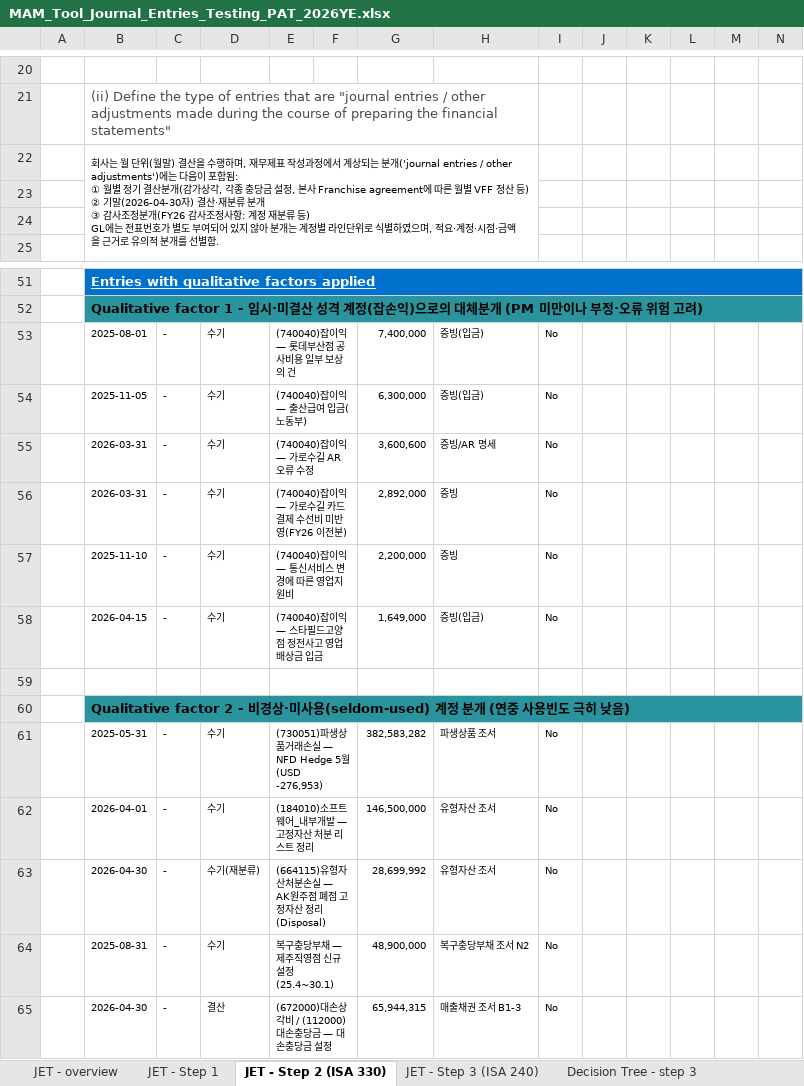
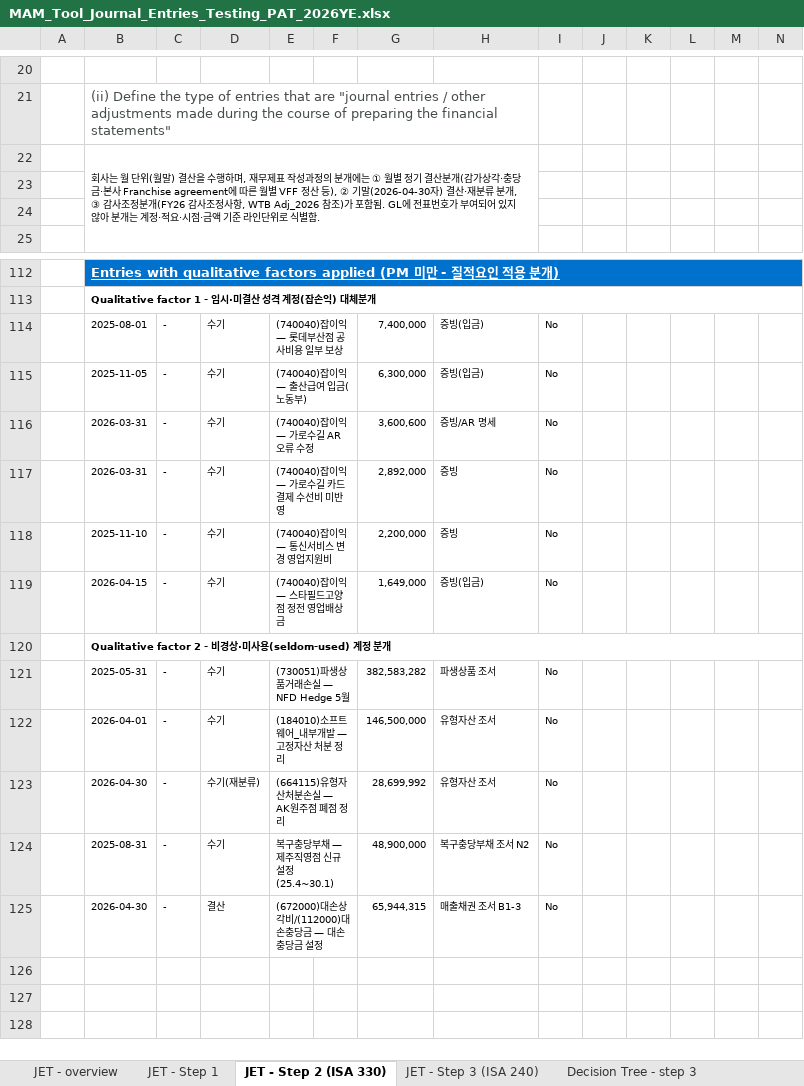
Before and after one commit to hansesle-maker/code, an Excel workbook: MAM_Tool_Journal_Entries_Testing_PAT_2026YE.xlsx, sheet JET - Step 2 (ISA 330), drawn as a sheet; only a part is shown, gaps mark what is left out; values as stored, in another font and other column widths than the file's, no borders; conditional formats not drawn; removed rows and columns are numbered as before the commit, all else as after; ↵ is a line break in a cell; the diff covers the shown part only; the diff names each change by its address in the sheet, - before the commit and + after, or states it on an @@ line.

```diff
--- a/MAM_Tool_Journal_Entries_Testing_PAT_2026YE.xlsx (sheet JET - Step 2 (ISA 330))
+++ b/MAM_Tool_Journal_Entries_Testing_PAT_2026YE.xlsx (sheet JET - Step 2 (ISA 330))
-B22: …작성과정에서 계상되는 분개('journal entries / other adjustments')에는 다음이 포함됨: ↵ ① 월별 정기 결산분개(감가상각, 각종 충당금 설정, 본사 Franchise agreement에 따른 월별 VFF 정산 등) ↵ ② 기말(2026-04-30자) 결산·재분류 분개 ↵ ③ 감사조정분개(FY26 감사조정사항: 계정 재분류 등) ↵ GL에는 전표번호가 별도 부여되어 있지 않아 분개는 계정별 라인단위로 식별하였으며, 적요·계정·시점·금액을 근거로 유의적 분개를 선별함.
+B22: …작성과정의 분개에는 ① 월별 정기 결산분개(감가상각·충당금·본사 Franchise agreement에 따른 월별 VFF 정산 등), ② 기말(2026-04-30자) 결산·재분류 분개, ③ 감사조정분개(FY26 감사조정사항, WTB Adj_2026 참조)가 포함됨. GL에 전표번호가 부여되어 있지 않아 분개는 계정·적요·시점·금액 기준 라인단위로 식별함.
-B112: …factors applied
+B112: …factors applied (PM 미만 - 질적요인 적용 분개)
-B113: …잡손익)으로의 대체분개 (PM 미만이나 부정·오류 위험 고려)
+B113: …잡손익) 대체분개
-B113 fill: #29949E
+B113 fill: none, text size: smaller
-E114: (740040)잡이익 — 롯데부산점 공사비용 일부 보상의 건
+E114: (740040)잡이익 — 롯데부산점 공사비용 일부 보상
-E117: (740040)잡이익 — 가로수길 카드결제 수선비 미반영(FY26 이전분)
+E117: (740040)잡이익 — 가로수길 카드결제 수선비 미반영
-E118: (740040)잡이익 — 통신서비스 변경에 따른 영업지원비
+E118: (740040)잡이익 — 통신서비스 변경 영업지원비
-E119: (740040)잡이익 — 스타필드고양점 정전사고 영업배상금 입금
+E119: (740040)잡이익 — 스타필드고양점 정전 영업배상금
-row 59: (empty)
-B120: …정 분개 (연중 사용빈도 극히 낮음)
+B120: …정 분개
-B120 fill: #29949E
+B120 fill: none, text size: smaller
-E121: (730051)파생상품거래손실 — NFD Hedge 5월 (USD -276,953)
+E121: (730051)파생상품거래손실 — NFD Hedge 5월
-E122: (184010)소프트웨어_내부개발 — 고정자산 처분 리스트 정리
+E122: (184010)소프트웨어_내부개발 — 고정자산 처분 정리
-E123: (664115)유형자산처분손실 — AK원주점 폐점 고정자산 정리(Disposal)
+E123: (664115)유형자산처분손실 — AK원주점 폐점 정리
-E125: (672000)대손상각비 / (112000)대손충당금 — 대손충당금 설정
+E125: (672000)대손상각비/(112000)대손충당금 — 대손충당금 설정
```
Also changed, not shown: 61 added rows, 27 edited cells and cell formats elsewhere in this sheet, sheet JET - Step 3 (ISA 240), sheet JET - Step 1, sheet JET - overview.
